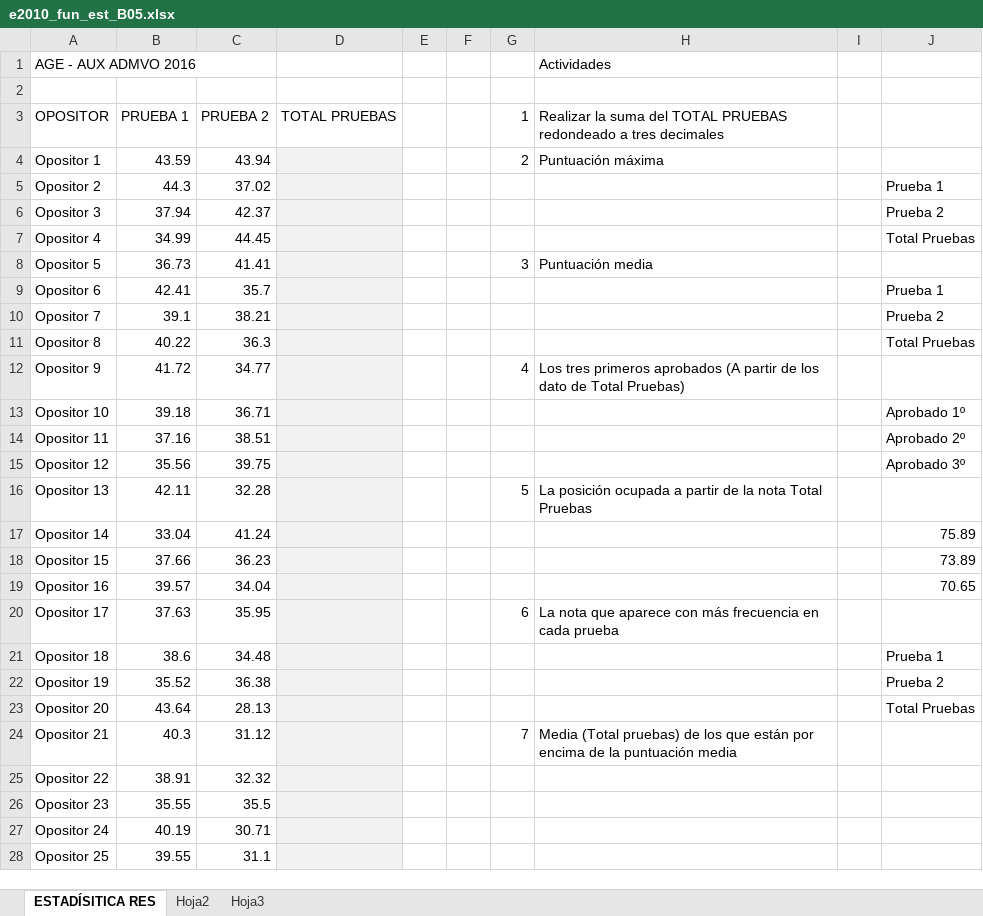
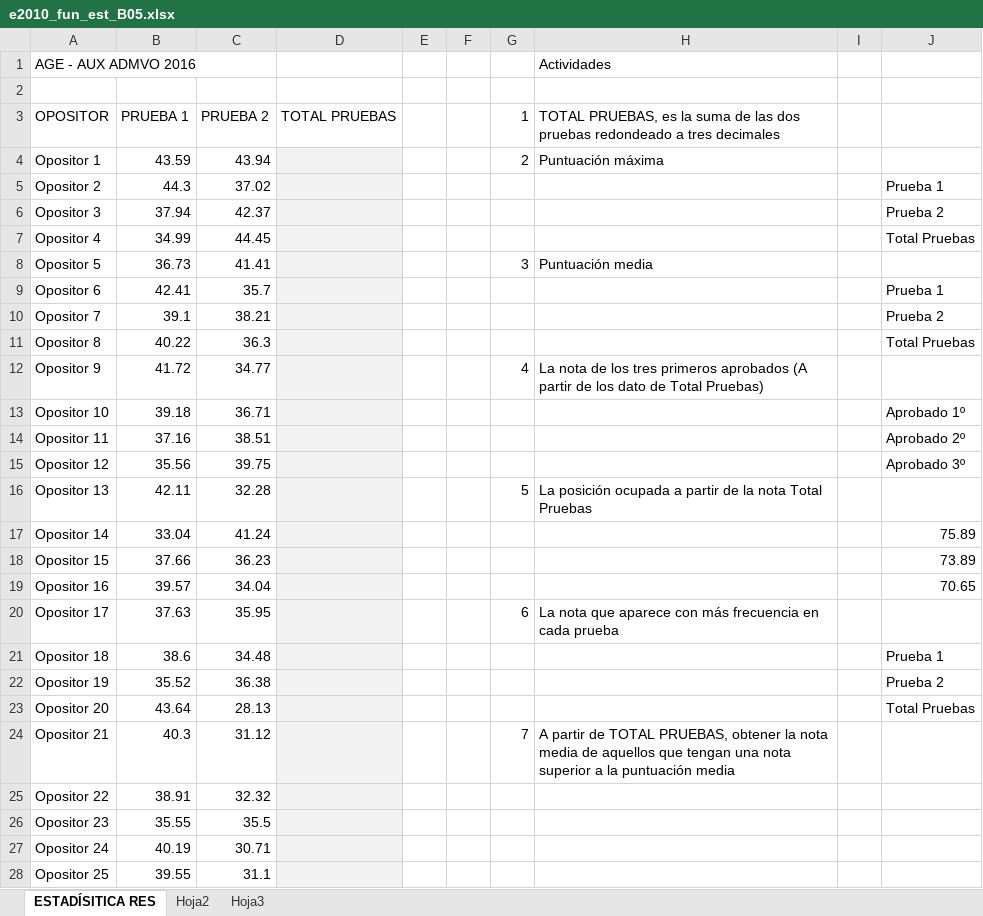
Before and after one commit to juanpacb/formacion, an Excel workbook: AGE(OPE2017)/EJERCICIOS/EXCEL 2010/00 archivos/11 - FUNCIONES DE ESTADÍSTICA/e2010_fun_est_B05.xlsx, sheet ESTADÍSITICA RES, drawn as a sheet; values as stored, in another font and other column widths than the file's, no borders; the diff names each change by its address in the sheet, - before the commit and + after, or states it on an @@ line.

Commit message:
updating

```diff
--- a/AGE(OPE2017)/EJERCICIOS/EXCEL 2010/00 archivos/11 - FUNCIONES DE ESTADÍSTICA/e2010_fun_est_B05.xlsx (sheet ESTADÍSITICA RES)
+++ b/AGE(OPE2017)/EJERCICIOS/EXCEL 2010/00 archivos/11 - FUNCIONES DE ESTADÍSTICA/e2010_fun_est_B05.xlsx (sheet ESTADÍSITICA RES)
-H3: Realizar la suma del TOTAL PRUEBAS redondeado a…
+H3: TOTAL PRUEBAS, es la suma de las dos pruebas redondeado a…
-H12: Los tres primeros…
+H12: La nota de los tres primeros…
-H24: Media (Total pruebas) de los que están por encima de la puntuación…
+H24: A partir de TOTAL PRUEBAS, obtener la nota media de aquellos que tengan una nota superior a la puntuación…
```
